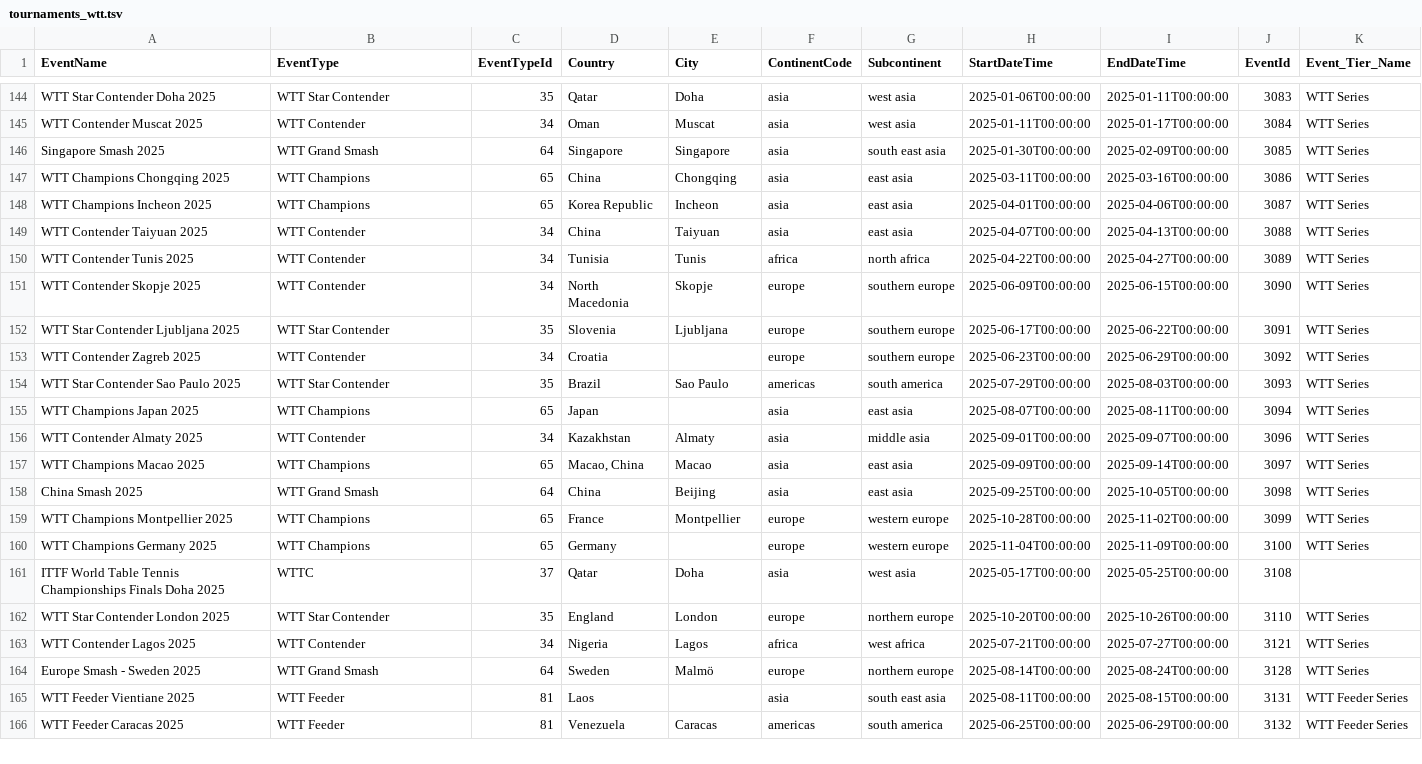
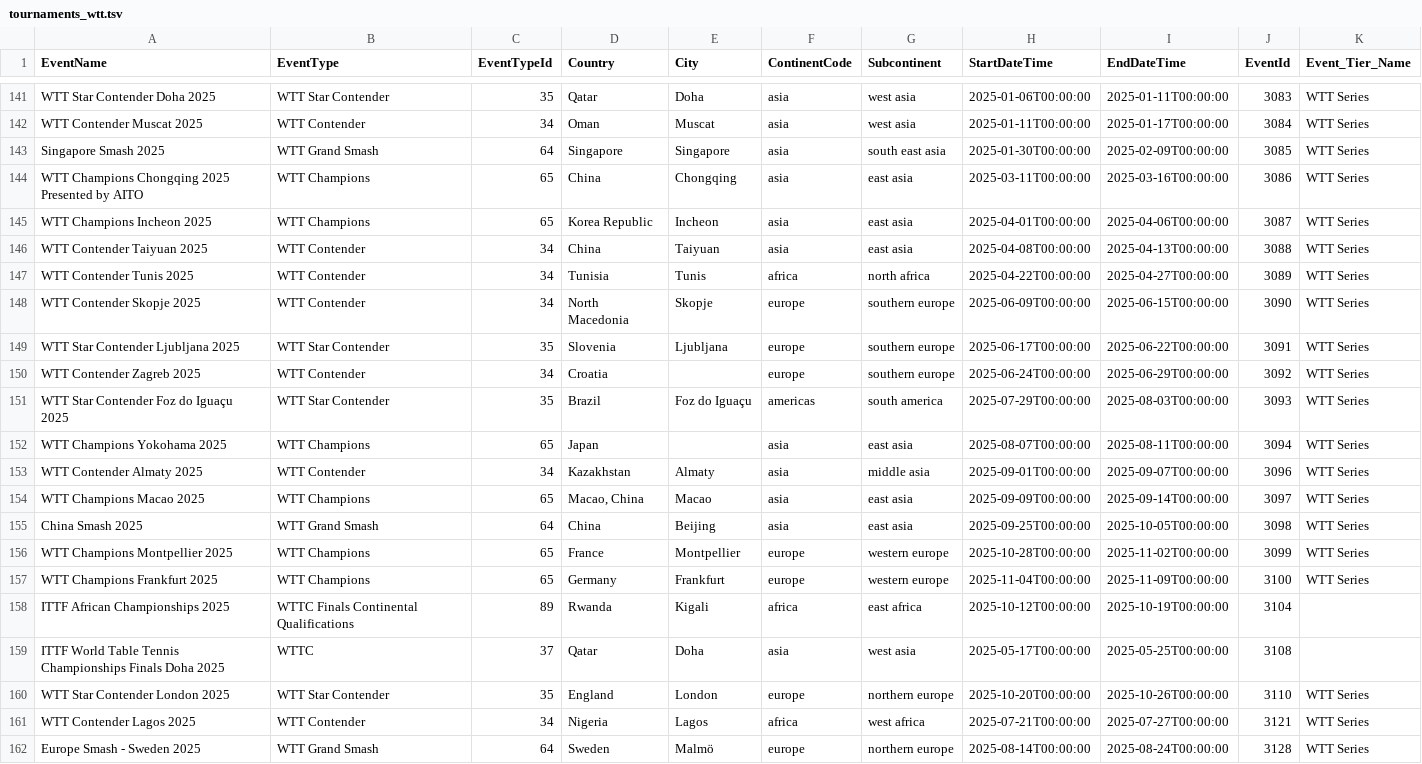
Before and after one commit to daimeng/chiquita, a TSV file: data/tournaments_wtt.tsv, drawn as a sheet; only a part is shown, gaps mark what is left out; the shorter side is filled out with more unchanged rows; the diff covers the shown part only.

```diff
--- a/data/tournaments_wtt.tsv
+++ b/data/tournaments_wtt.tsv
@@ -146,5 +143,5 @@ WTT Contender Muscat 2025	WTT Contender	34	Oman	Muscat	asia	west asia	2025-01-11
 Singapore Smash 2025	WTT Grand Smash	64	Singapore	Singapore	asia	south east asia	2025-01-30T00:00:00	2025-02-09T00:00:00	3085	WTT Series
-WTT Champions Chongqing 2025	WTT Champions	65	China	Chongqing	asia	east asia	2025-03-11T00:00:00	2025-03-16T00:00:00	3086	WTT Series
+WTT Champions Chongqing 2025 Presented by AITO	WTT Champions	65	China	Chongqing	asia	east asia	2025-03-11T00:00:00	2025-03-16T00:00:00	3086	WTT Series
 WTT Champions Incheon 2025	WTT Champions	65	Korea Republic	Incheon	asia	east asia	2025-04-01T00:00:00	2025-04-06T00:00:00	3087	WTT Series
-WTT Contender Taiyuan 2025	WTT Contender	34	China	Taiyuan	asia	east asia	2025-04-07T00:00:00	2025-04-13T00:00:00	3088	WTT Series
+WTT Contender Taiyuan 2025	WTT Contender	34	China	Taiyuan	asia	east asia	2025-04-08T00:00:00	2025-04-13T00:00:00	3088	WTT Series
 WTT Contender Tunis 2025	WTT Contender	34	Tunisia	Tunis	africa	north africa	2025-04-22T00:00:00	2025-04-27T00:00:00	3089	WTT Series
@@ -152,5 +149,5 @@ WTT Contender Skopje 2025	WTT Contender	34	North Macedonia	Skopje	europe	souther
 WTT Star Contender Ljubljana 2025	WTT Star Contender	35	Slovenia	Ljubljana	europe	southern europe	2025-06-17T00:00:00	2025-06-22T00:00:00	3091	WTT Series
-WTT Contender Zagreb 2025	WTT Contender	34	Croatia		europe	southern europe	2025-06-23T00:00:00	2025-06-29T00:00:00	3092	WTT Series
-WTT Star Contender Sao Paulo 2025	WTT Star Contender	35	Brazil	Sao Paulo	americas	south america	2025-07-29T00:00:00	2025-08-03T00:00:00	3093	WTT Series
-WTT Champions Japan 2025	WTT Champions	65	Japan		asia	east asia	2025-08-07T00:00:00	2025-08-11T00:00:00	3094	WTT Series
+WTT Contender Zagreb 2025	WTT Contender	34	Croatia		europe	southern europe	2025-06-24T00:00:00	2025-06-29T00:00:00	3092	WTT Series
+WTT Star Contender Foz do Iguaçu 2025	WTT Star Contender	35	Brazil	Foz do Iguaçu	americas	south america	2025-07-29T00:00:00	2025-08-03T00:00:00	3093	WTT Series
+WTT Champions Yokohama 2025	WTT Champions	65	Japan		asia	east asia	2025-08-07T00:00:00	2025-08-11T00:00:00	3094	WTT Series
 WTT Contender Almaty 2025	WTT Contender	34	Kazakhstan	Almaty	asia	middle asia	2025-09-01T00:00:00	2025-09-07T00:00:00	3096	WTT Series
@@ -159,3 +156,4 @@ China Smash 2025	WTT Grand Smash	64	China	Beijing	asia	east asia	2025-09-25T00:0
 WTT Champions Montpellier 2025	WTT Champions	65	France	Montpellier	europe	western europe	2025-10-28T00:00:00	2025-11-02T00:00:00	3099	WTT Series
-WTT Champions Germany 2025	WTT Champions	65	Germany		europe	western europe	2025-11-04T00:00:00	2025-11-09T00:00:00	3100	WTT Series
+WTT Champions Frankfurt 2025	WTT Champions	65	Germany	Frankfurt	europe	western europe	2025-11-04T00:00:00	2025-11-09T00:00:00	3100	WTT Series
+ITTF African Championships 2025	WTTC Finals Continental Qualifications	89	Rwanda	Kigali	africa	east africa	2025-10-12T00:00:00	2025-10-19T00:00:00	3104	
 ITTF World Table Tennis Championships Finals Doha 2025	WTTC	37	Qatar	Doha	asia	west asia	2025-05-17T00:00:00	2025-05-25T00:00:00	3108	
```
Also changed, not shown: 6 added rows, 3 removed rows and 2 edited cells elsewhere in this file, 5 other files.
